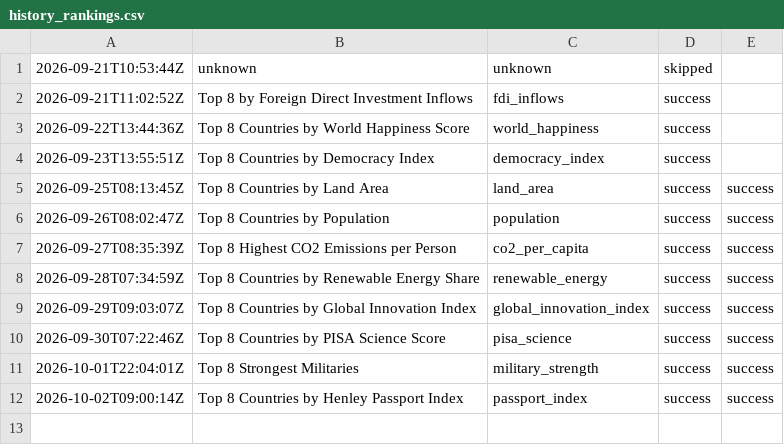
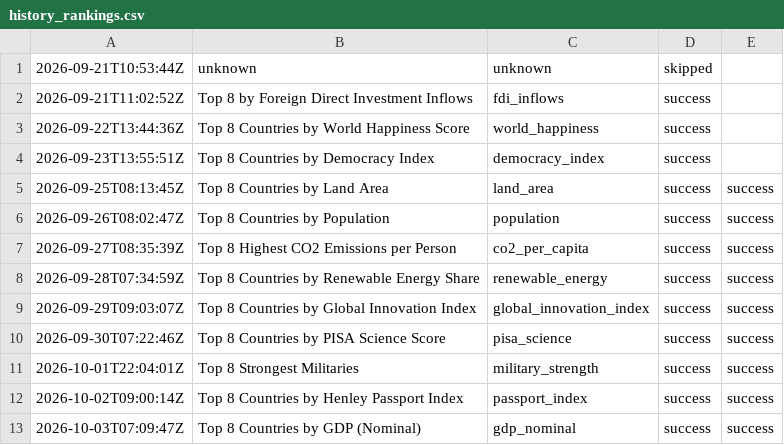
Before and after one commit to oceanfarm1992-design/Countries-Video-Flows, a CSV file: logs/history_rankings.csv, drawn as a sheet; the diff names each change by its address in the sheet, - before the commit and + after, or states it on an @@ line.

```diff
--- a/logs/history_rankings.csv
+++ b/logs/history_rankings.csv
+row 13: 2026-10-03T07:09:47Z | Top 8 Countries by GDP (Nominal) | gdp_nominal | success | success
```
Also changed, not shown: 1 other file.
